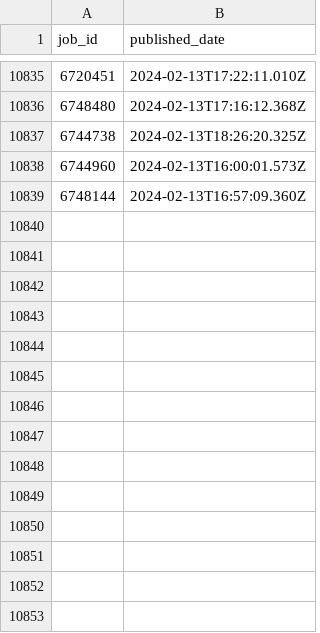
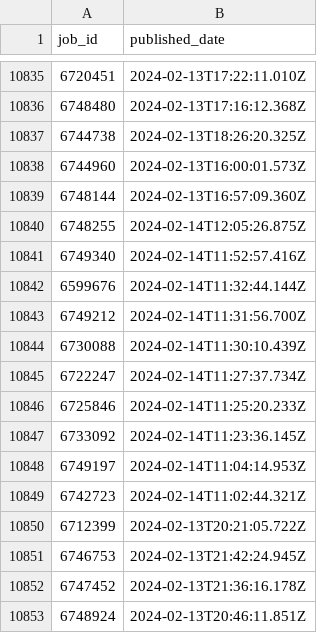
Before and after one commit to Moscarde/Junior_Zone, a CSV file: data/job_ids.csv, drawn as a sheet; only a part is shown, gaps mark what is left out.

```diff
--- a/data/job_ids.csv
+++ b/data/job_ids.csv
@@ -10839 +10839,15 @@ job_id,published_date
 6748144,2024-02-13T16:57:09.360Z
+6748255,2024-02-14T12:05:26.875Z
+6749340,2024-02-14T11:52:57.416Z
+6599676,2024-02-14T11:32:44.144Z
+6749212,2024-02-14T11:31:56.700Z
+6730088,2024-02-14T11:30:10.439Z
+6722247,2024-02-14T11:27:37.734Z
+6725846,2024-02-14T11:25:20.233Z
+6733092,2024-02-14T11:23:36.145Z
+6749197,2024-02-14T11:04:14.953Z
+6742723,2024-02-14T11:02:44.321Z
+6712399,2024-02-13T20:21:05.722Z
+6746753,2024-02-13T21:42:24.945Z
+6747452,2024-02-13T21:36:16.178Z
+6748924,2024-02-13T20:46:11.851Z
```
Also changed, not shown: 2 other files.
